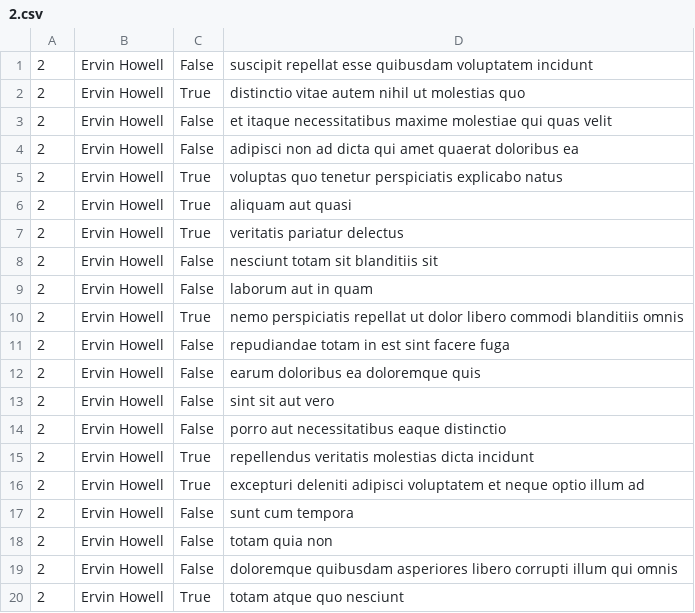
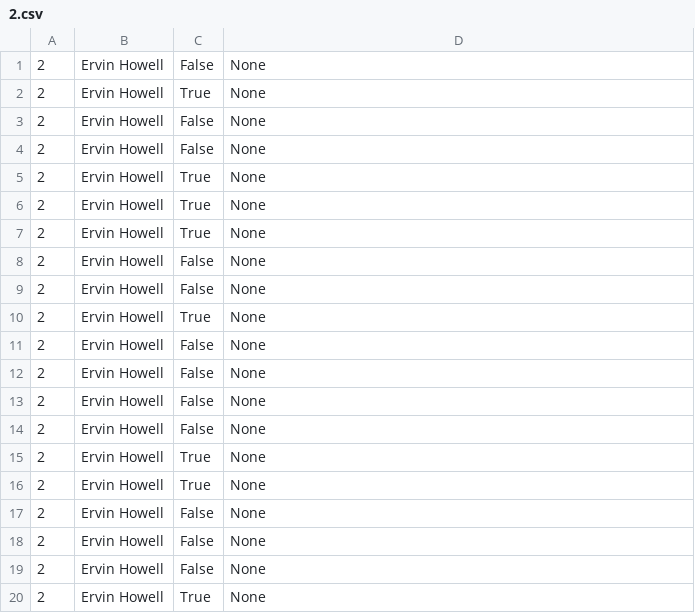
Before and after one commit to brina-cloud/alu-back-end, a CSV file: api/2.csv, drawn as a sheet.

```diff
--- a/api/2.csv
+++ b/api/2.csv
@@ -1,20 +1,20 @@
-"2","Ervin Howell","False","suscipit repellat esse quibusdam voluptatem incidunt"
-"2","Ervin Howell","True","distinctio vitae autem nihil ut molestias quo"
-"2","Ervin Howell","False","et itaque necessitatibus maxime molestiae qui quas velit"
-"2","Ervin Howell","False","adipisci non ad dicta qui amet quaerat doloribus ea"
-"2","Ervin Howell","True","voluptas quo tenetur perspiciatis explicabo natus"
-"2","Ervin Howell","True","aliquam aut quasi"
-"2","Ervin Howell","True","veritatis pariatur delectus"
-"2","Ervin Howell","False","nesciunt totam sit blanditiis sit"
-"2","Ervin Howell","False","laborum aut in quam"
-"2","Ervin Howell","True","nemo perspiciatis repellat ut dolor libero commodi blanditiis omnis"
-"2","Ervin Howell","False","repudiandae totam in est sint facere fuga"
-"2","Ervin Howell","False","earum doloribus ea doloremque quis"
-"2","Ervin Howell","False","sint sit aut vero"
-"2","Ervin Howell","False","porro aut necessitatibus eaque distinctio"
-"2","Ervin Howell","True","repellendus veritatis molestias dicta incidunt"
-"2","Ervin Howell","True","excepturi deleniti adipisci voluptatem et neque optio illum ad"
-"2","Ervin Howell","False","sunt cum tempora"
-"2","Ervin Howell","False","totam quia non"
-"2","Ervin Howell","False","doloremque quibusdam asperiores libero corrupti illum qui omnis"
-"2","Ervin Howell","True","totam atque quo nesciunt"
+"2","Ervin Howell","False","None"
+"2","Ervin Howell","True","None"
+"2","Ervin Howell","False","None"
+"2","Ervin Howell","False","None"
+"2","Ervin Howell","True","None"
+"2","Ervin Howell","True","None"
+"2","Ervin Howell","True","None"
+"2","Ervin Howell","False","None"
+"2","Ervin Howell","False","None"
+"2","Ervin Howell","True","None"
+"2","Ervin Howell","False","None"
+"2","Ervin Howell","False","None"
+"2","Ervin Howell","False","None"
+"2","Ervin Howell","False","None"
+"2","Ervin Howell","True","None"
+"2","Ervin Howell","True","None"
+"2","Ervin Howell","False","None"
+"2","Ervin Howell","False","None"
+"2","Ervin Howell","False","None"
+"2","Ervin Howell","True","None"
```
Also changed, not shown: 3 other files.
